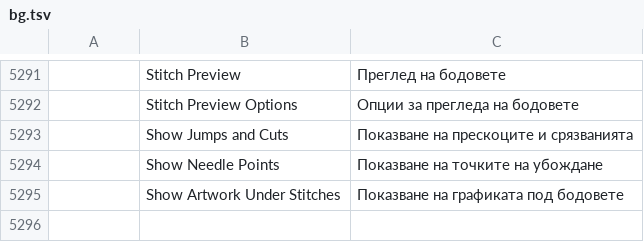
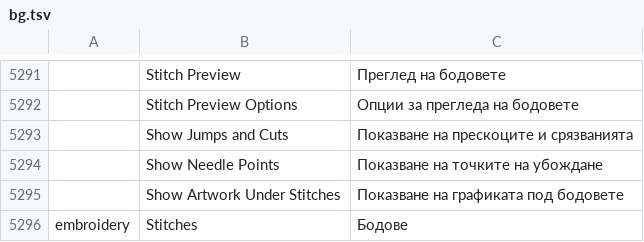
Before and after one commit to przbat-public/vectorcraft-stitch, a TSV file: crates/ui-egui/src/i18n/bg.tsv, drawn as a sheet; only a part is shown, gaps mark what is left out; the diff names each change by its address in the sheet, - before the commit and + after, or states it on an @@ line.

```diff
--- a/crates/ui-egui/src/i18n/bg.tsv
+++ b/crates/ui-egui/src/i18n/bg.tsv
+row 5296: embroidery | Stitches | Бодове
```
Also changed, not shown: crates/ui-egui/src/i18n/el.tsv, crates/ui-egui/src/i18n/ja.tsv, 27 other files.
